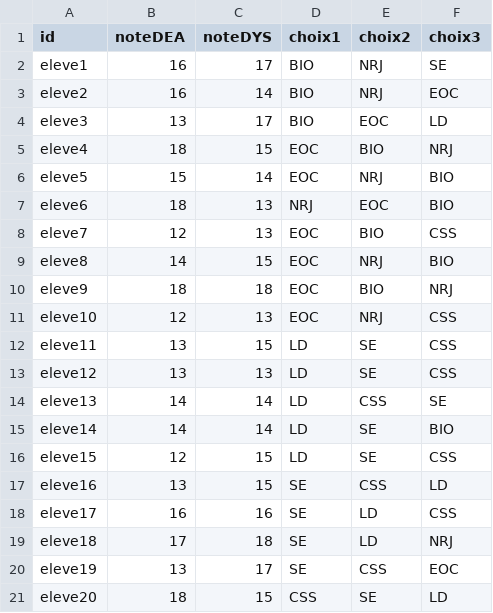
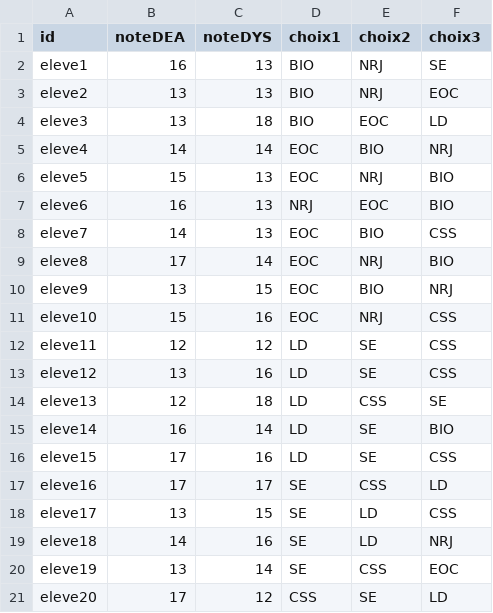
Before and after one commit to Xiaps/IAChoixOption, a CSV file: testdata80.csv, drawn as a sheet; only a part is shown; the diff covers the shown part only.

```diff
--- a/testdata80.csv
+++ b/testdata80.csv
@@ -1,21 +1,21 @@
 id;noteDEA;noteDYS;choix1;choix2;choix3
-eleve1;16;17;BIO;NRJ;SE
-eleve2;16;14;BIO;NRJ;EOC
-eleve3;13;17;BIO;EOC;LD
-eleve4;18;15;EOC;BIO;NRJ
-eleve5;15;14;EOC;NRJ;BIO
-eleve6;18;13;NRJ;EOC;BIO
-eleve7;12;13;EOC;BIO;CSS
-eleve8;14;15;EOC;NRJ;BIO
-eleve9;18;18;EOC;BIO;NRJ
-eleve10;12;13;EOC;NRJ;CSS
-eleve11;13;15;LD;SE;CSS
-eleve12;13;13;LD;SE;CSS
-eleve13;14;14;LD;CSS;SE
-eleve14;14;14;LD;SE;BIO
-eleve15;12;15;LD;SE;CSS
-eleve16;13;15;SE;CSS;LD
-eleve17;16;16;SE;LD;CSS
-eleve18;17;18;SE;LD;NRJ
-eleve19;13;17;SE;CSS;EOC
-eleve20;18;15;CSS;SE;LD
+eleve1;16;13;BIO;NRJ;SE
+eleve2;13;13;BIO;NRJ;EOC
+eleve3;13;18;BIO;EOC;LD
+eleve4;14;14;EOC;BIO;NRJ
+eleve5;15;13;EOC;NRJ;BIO
+eleve6;16;13;NRJ;EOC;BIO
+eleve7;14;13;EOC;BIO;CSS
+eleve8;17;14;EOC;NRJ;BIO
+eleve9;13;15;EOC;BIO;NRJ
+eleve10;15;16;EOC;NRJ;CSS
+eleve11;12;12;LD;SE;CSS
+eleve12;13;16;LD;SE;CSS
+eleve13;12;18;LD;CSS;SE
+eleve14;16;14;LD;SE;BIO
+eleve15;17;16;LD;SE;CSS
+eleve16;17;17;SE;CSS;LD
+eleve17;13;15;SE;LD;CSS
+eleve18;14;16;SE;LD;NRJ
+eleve19;13;14;SE;CSS;EOC
+eleve20;17;12;CSS;SE;LD
```
Also changed, not shown: 105 edited cells elsewhere in this file, 2 other files.
